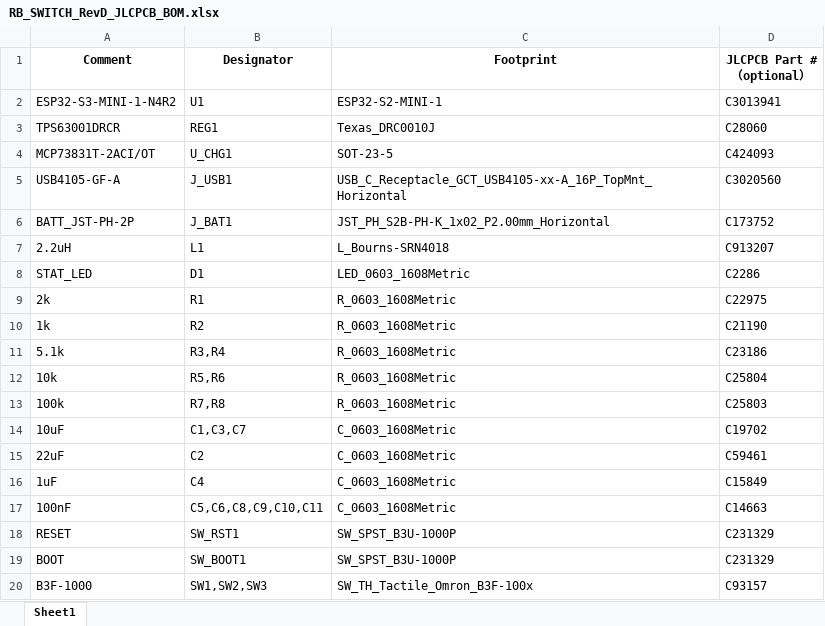
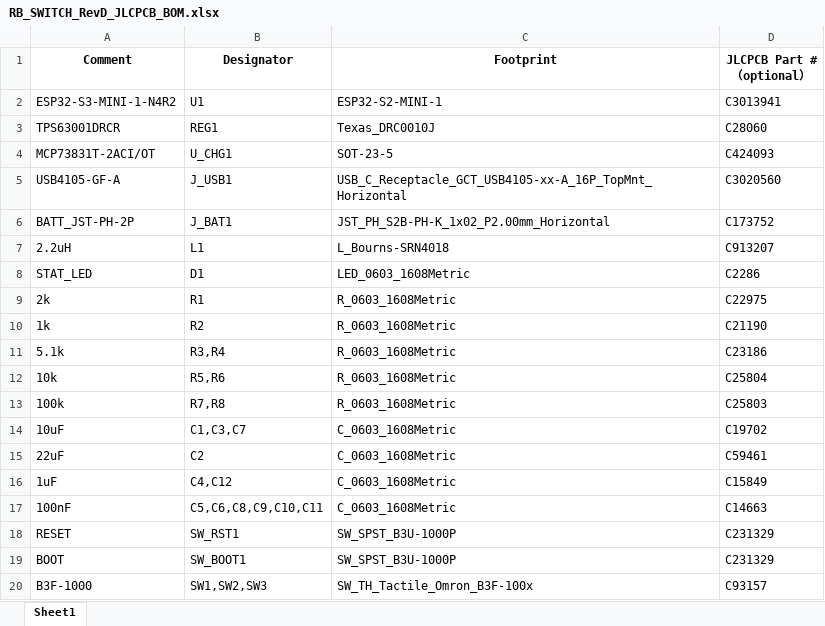
Before and after one commit to mrhunsaker/RB_SWITCH, an Excel workbook: bom/RB_SWITCH_RevD_JLCPCB_BOM.xlsx, sheet Sheet1, drawn as a sheet; values as stored, in another font and other column widths than the file's, no borders; the diff names each change by its address in the sheet, - before the commit and + after, or states it on an @@ line.

```diff
--- a/bom/RB_SWITCH_RevD_JLCPCB_BOM.xlsx (sheet Sheet1)
+++ b/bom/RB_SWITCH_RevD_JLCPCB_BOM.xlsx (sheet Sheet1)
-B16 (Designator): C4
+B16 (Designator): C4,C12
```
Also changed, not shown: bom/BT_Switch_Mechanical_BOM.xlsx, bom/GENERIC_RB_Switch_Mechanical_BOM.xlsx, 57 other files.
